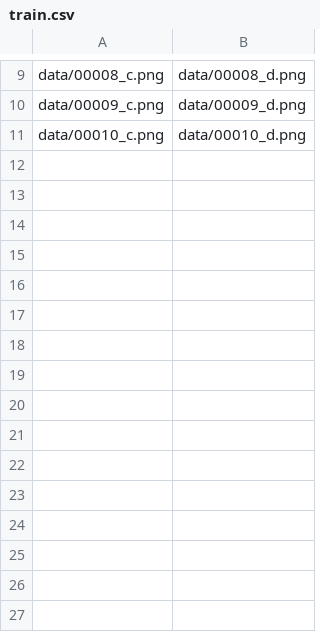
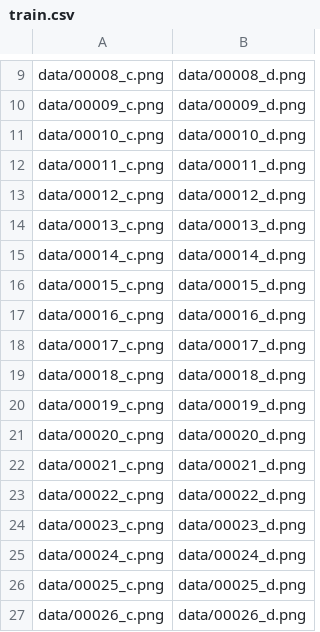
Before and after one commit to jguoxu/depth-estimation, a CSV file: data/train.csv, drawn as a sheet; only a part is shown, gaps mark what is left out.

Commit message:
data generator [not working yet]

```diff
--- a/data/train.csv
+++ b/data/train.csv
@@ -11 +11,17 @@ data/00009_c.png,data/00009_d.png
 data/00010_c.png,data/00010_d.png
+data/00011_c.png,data/00011_d.png
+data/00012_c.png,data/00012_d.png
+data/00013_c.png,data/00013_d.png
+data/00014_c.png,data/00014_d.png
+data/00015_c.png,data/00015_d.png
+data/00016_c.png,data/00016_d.png
+data/00017_c.png,data/00017_d.png
+data/00018_c.png,data/00018_d.png
+data/00019_c.png,data/00019_d.png
+data/00020_c.png,data/00020_d.png
+data/00021_c.png,data/00021_d.png
+data/00022_c.png,data/00022_d.png
+data/00023_c.png,data/00023_d.png
+data/00024_c.png,data/00024_d.png
+data/00025_c.png,data/00025_d.png
+data/00026_c.png,data/00026_d.png
```
Also changed, not shown: 1 other file.
